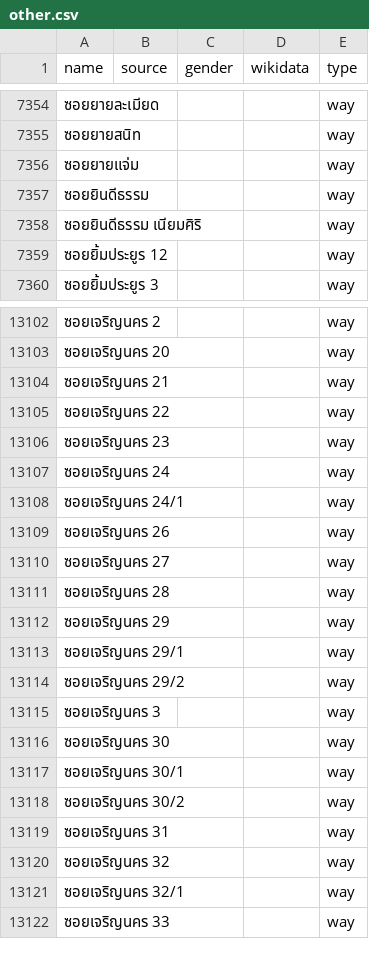
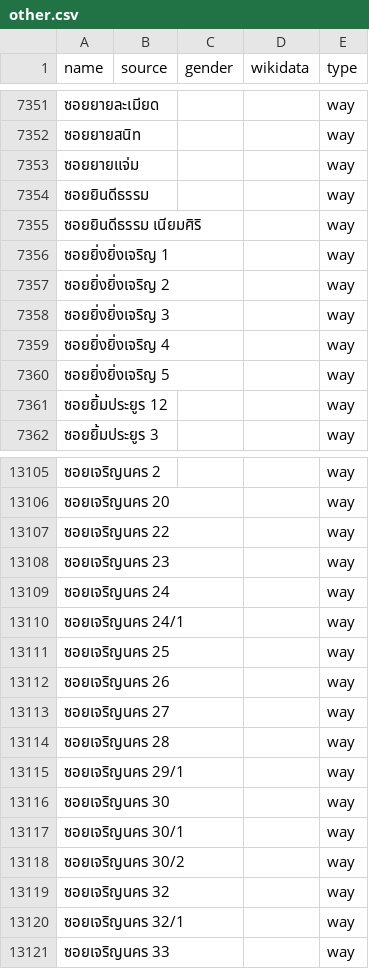
Before and after one commit to EqualStreetNames/equalstreetnames-bangkok, a CSV file: data/other.csv, drawn as a sheet; only a part is shown, gaps mark what is left out; removed rows and columns are numbered as before the commit, all else as after; the diff covers the shown part only; the diff names each change by its address in the sheet, - before the commit and + after, or states it on an @@ line.

```diff
--- a/data/other.csv
+++ b/data/other.csv
+row 7356: ซอยยิ่งยิ่งเจริญ 1 |  |  |  | way
+row 7357: ซอยยิ่งยิ่งเจริญ 2 |  |  |  | way
+row 7358: ซอยยิ่งยิ่งเจริญ 3 |  |  |  | way
+row 7359: ซอยยิ่งยิ่งเจริญ 4 |  |  |  | way
+row 7360: ซอยยิ่งยิ่งเจริญ 5 |  |  |  | way
-row 13104: ซอยเจริญนคร 21 |  |  |  | way
+row 13111: ซอยเจริญนคร 25 |  |  |  | way
-row 13112: ซอยเจริญนคร 29 |  |  |  | way
-row 13114: ซอยเจริญนคร 29/2 |  |  |  | way
-row 13115: ซอยเจริญนคร 3 |  |  |  | way
-row 13119: ซอยเจริญนคร 31 |  |  |  | way
```
Also changed, not shown: 23 added rows, 47 removed rows, 9 moved rows and 1 edited cell elsewhere in this file, data/gender.csv, 3 other files.
